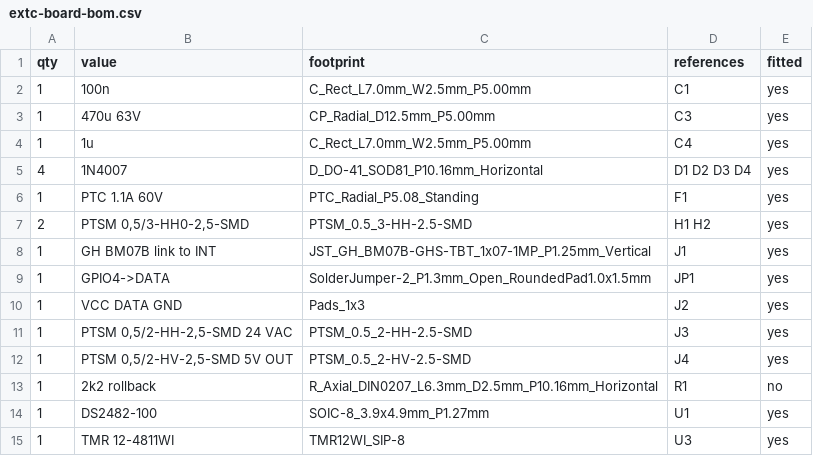
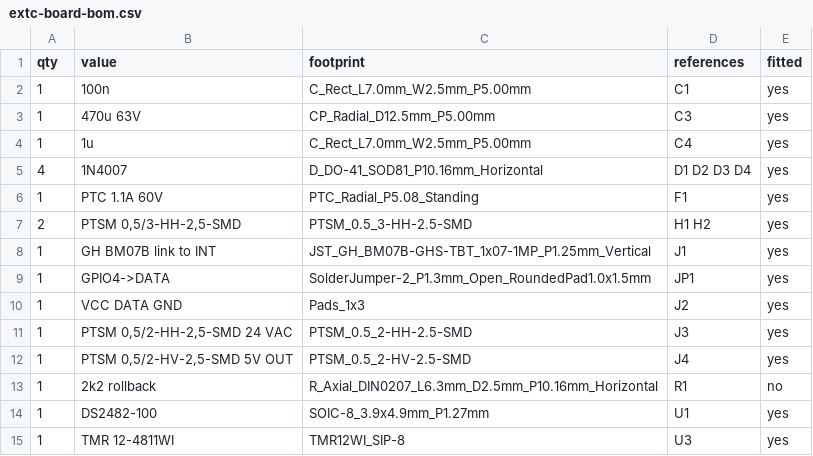
Before and after one commit to dglcinc/pivac, a CSV file: hardware/extc-board/extc-board-bom.csv, drawn as a sheet.

```diff
--- a/hardware/extc-board/extc-board-bom.csv
+++ b/hardware/extc-board/extc-board-bom.csv
@@ -6,3 +6,3 @@ qty,value,footprint,references,fitted
 1,PTC 1.1A 60V,PTC_Radial_P5.08_Standing,F1,yes
-2,"PTSM 0,5/3-HH0-2,5-SMD",PTSM_0.5_3-HH-2.5-SMD,H1 H2,yes
+2,"PTSM 0,5/3-HH-2,5-SMD",PTSM_0.5_3-HH-2.5-SMD,H1 H2,yes
 1,GH BM07B link to INT,JST_GH_BM07B-GHS-TBT_1x07-1MP_P1.25mm_Vertical,J1,yes
```
Also changed, not shown: 9 other files.
